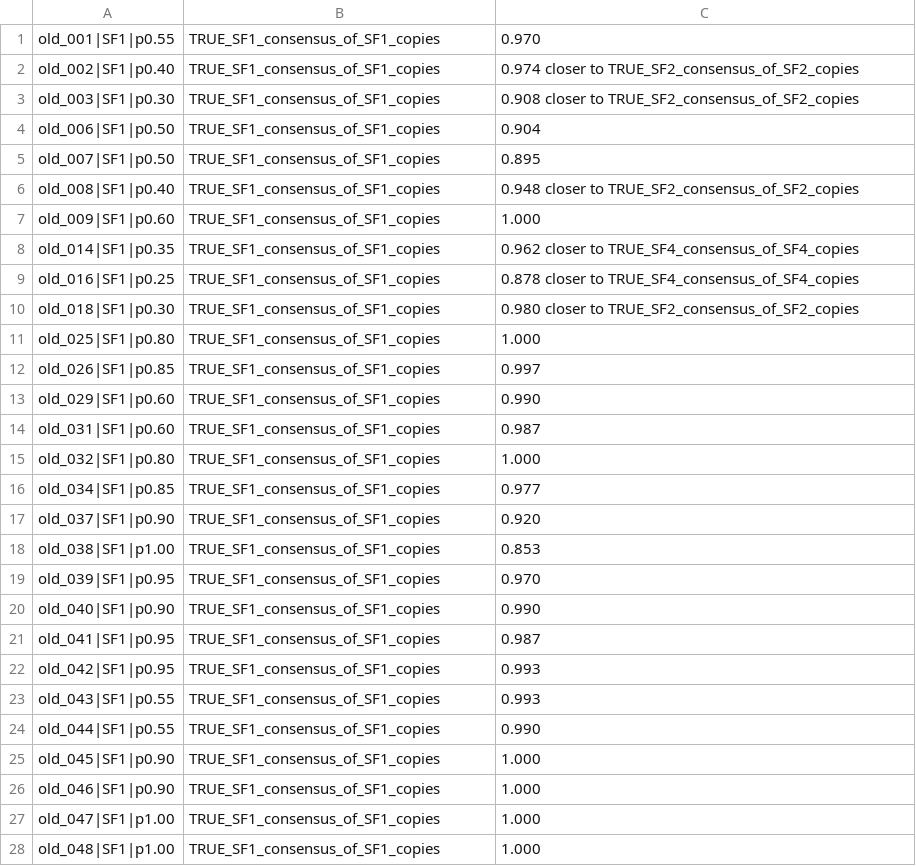
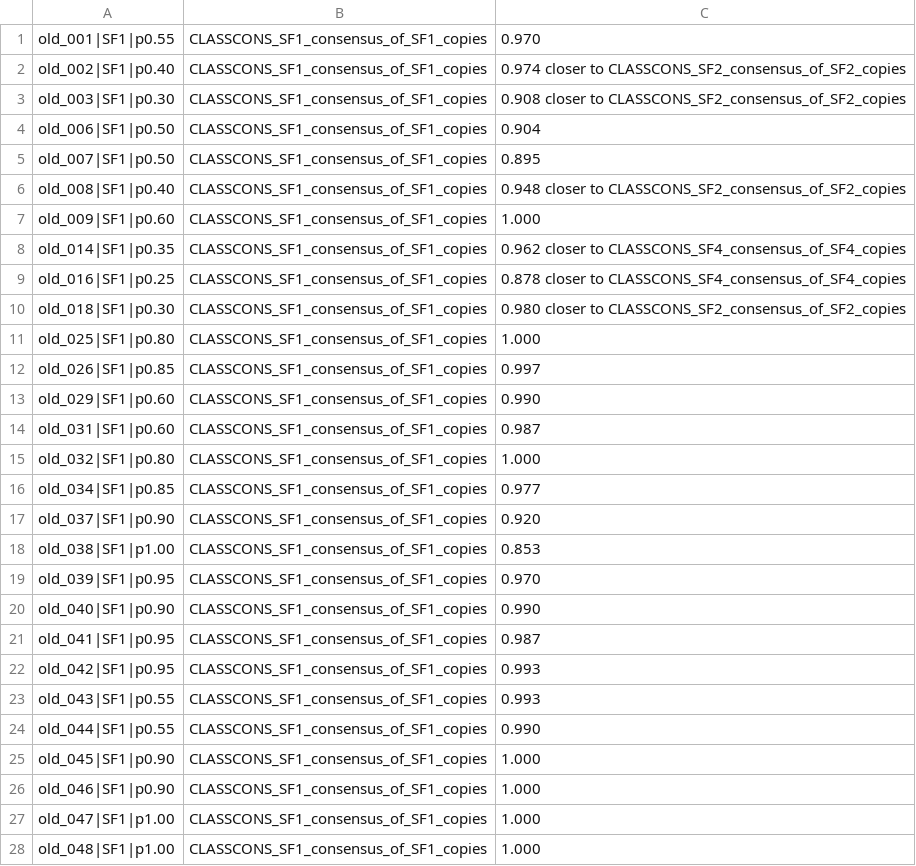
Before and after one commit to Toki-bio/SubFam, a TSV file: examples/sim_hard_old_n20.rows.tsv, drawn as a sheet; only a part is shown; the diff covers the shown part only.

```diff
--- a/examples/sim_hard_old_n20.rows.tsv
+++ b/examples/sim_hard_old_n20.rows.tsv
@@ -1,28 +1,28 @@
-old_001|SF1|p0.55	TRUE_SF1_consensus_of_SF1_copies	0.970
-old_002|SF1|p0.40	TRUE_SF1_consensus_of_SF1_copies	0.974  closer to TRUE_SF2_consensus_of_SF2_copies
-old_003|SF1|p0.30	TRUE_SF1_consensus_of_SF1_copies	0.908  closer to TRUE_SF2_consensus_of_SF2_copies
-old_006|SF1|p0.50	TRUE_SF1_consensus_of_SF1_copies	0.904
-old_007|SF1|p0.50	TRUE_SF1_consensus_of_SF1_copies	0.895
-old_008|SF1|p0.40	TRUE_SF1_consensus_of_SF1_copies	0.948  closer to TRUE_SF2_consensus_of_SF2_copies
-old_009|SF1|p0.60	TRUE_SF1_consensus_of_SF1_copies	1.000
-old_014|SF1|p0.35	TRUE_SF1_consensus_of_SF1_copies	0.962  closer to TRUE_SF4_consensus_of_SF4_copies
-old_016|SF1|p0.25	TRUE_SF1_consensus_of_SF1_copies	0.878  closer to TRUE_SF4_consensus_of_SF4_copies
-old_018|SF1|p0.30	TRUE_SF1_consensus_of_SF1_copies	0.980  closer to TRUE_SF2_consensus_of_SF2_copies
-old_025|SF1|p0.80	TRUE_SF1_consensus_of_SF1_copies	1.000
-old_026|SF1|p0.85	TRUE_SF1_consensus_of_SF1_copies	0.997
-old_029|SF1|p0.60	TRUE_SF1_consensus_of_SF1_copies	0.990
-old_031|SF1|p0.60	TRUE_SF1_consensus_of_SF1_copies	0.987
-old_032|SF1|p0.80	TRUE_SF1_consensus_of_SF1_copies	1.000
-old_034|SF1|p0.85	TRUE_SF1_consensus_of_SF1_copies	0.977
-old_037|SF1|p0.90	TRUE_SF1_consensus_of_SF1_copies	0.920
-old_038|SF1|p1.00	TRUE_SF1_consensus_of_SF1_copies	0.853
-old_039|SF1|p0.95	TRUE_SF1_consensus_of_SF1_copies	0.970
-old_040|SF1|p0.90	TRUE_SF1_consensus_of_SF1_copies	0.990
-old_041|SF1|p0.95	TRUE_SF1_consensus_of_SF1_copies	0.987
-old_042|SF1|p0.95	TRUE_SF1_consensus_of_SF1_copies	0.993
-old_043|SF1|p0.55	TRUE_SF1_consensus_of_SF1_copies	0.993
-old_044|SF1|p0.55	TRUE_SF1_consensus_of_SF1_copies	0.990
-old_045|SF1|p0.90	TRUE_SF1_consensus_of_SF1_copies	1.000
-old_046|SF1|p0.90	TRUE_SF1_consensus_of_SF1_copies	1.000
-old_047|SF1|p1.00	TRUE_SF1_consensus_of_SF1_copies	1.000
-old_048|SF1|p1.00	TRUE_SF1_consensus_of_SF1_copies	1.000
+old_001|SF1|p0.55	CLASSCONS_SF1_consensus_of_SF1_copies	0.970
+old_002|SF1|p0.40	CLASSCONS_SF1_consensus_of_SF1_copies	0.974  closer to CLASSCONS_SF2_consensus_of_SF2_copies
+old_003|SF1|p0.30	CLASSCONS_SF1_consensus_of_SF1_copies	0.908  closer to CLASSCONS_SF2_consensus_of_SF2_copies
+old_006|SF1|p0.50	CLASSCONS_SF1_consensus_of_SF1_copies	0.904
+old_007|SF1|p0.50	CLASSCONS_SF1_consensus_of_SF1_copies	0.895
+old_008|SF1|p0.40	CLASSCONS_SF1_consensus_of_SF1_copies	0.948  closer to CLASSCONS_SF2_consensus_of_SF2_copies
+old_009|SF1|p0.60	CLASSCONS_SF1_consensus_of_SF1_copies	1.000
+old_014|SF1|p0.35	CLASSCONS_SF1_consensus_of_SF1_copies	0.962  closer to CLASSCONS_SF4_consensus_of_SF4_copies
+old_016|SF1|p0.25	CLASSCONS_SF1_consensus_of_SF1_copies	0.878  closer to CLASSCONS_SF4_consensus_of_SF4_copies
+old_018|SF1|p0.30	CLASSCONS_SF1_consensus_of_SF1_copies	0.980  closer to CLASSCONS_SF2_consensus_of_SF2_copies
+old_025|SF1|p0.80	CLASSCONS_SF1_consensus_of_SF1_copies	1.000
+old_026|SF1|p0.85	CLASSCONS_SF1_consensus_of_SF1_copies	0.997
+old_029|SF1|p0.60	CLASSCONS_SF1_consensus_of_SF1_copies	0.990
+old_031|SF1|p0.60	CLASSCONS_SF1_consensus_of_SF1_copies	0.987
+old_032|SF1|p0.80	CLASSCONS_SF1_consensus_of_SF1_copies	1.000
+old_034|SF1|p0.85	CLASSCONS_SF1_consensus_of_SF1_copies	0.977
+old_037|SF1|p0.90	CLASSCONS_SF1_consensus_of_SF1_copies	0.920
+old_038|SF1|p1.00	CLASSCONS_SF1_consensus_of_SF1_copies	0.853
+old_039|SF1|p0.95	CLASSCONS_SF1_consensus_of_SF1_copies	0.970
+old_040|SF1|p0.90	CLASSCONS_SF1_consensus_of_SF1_copies	0.990
+old_041|SF1|p0.95	CLASSCONS_SF1_consensus_of_SF1_copies	0.987
+old_042|SF1|p0.95	CLASSCONS_SF1_consensus_of_SF1_copies	0.993
+old_043|SF1|p0.55	CLASSCONS_SF1_consensus_of_SF1_copies	0.993
+old_044|SF1|p0.55	CLASSCONS_SF1_consensus_of_SF1_copies	0.990
+old_045|SF1|p0.90	CLASSCONS_SF1_consensus_of_SF1_copies	1.000
+old_046|SF1|p0.90	CLASSCONS_SF1_consensus_of_SF1_copies	1.000
+old_047|SF1|p1.00	CLASSCONS_SF1_consensus_of_SF1_copies	1.000
+old_048|SF1|p1.00	CLASSCONS_SF1_consensus_of_SF1_copies	1.000
```
Also changed, not shown: 88 edited cells elsewhere in this file, benchmark/sine_b2/rows.tsv, benchmark/sine_b2/rows_kramerov.tsv, 15 other files.
